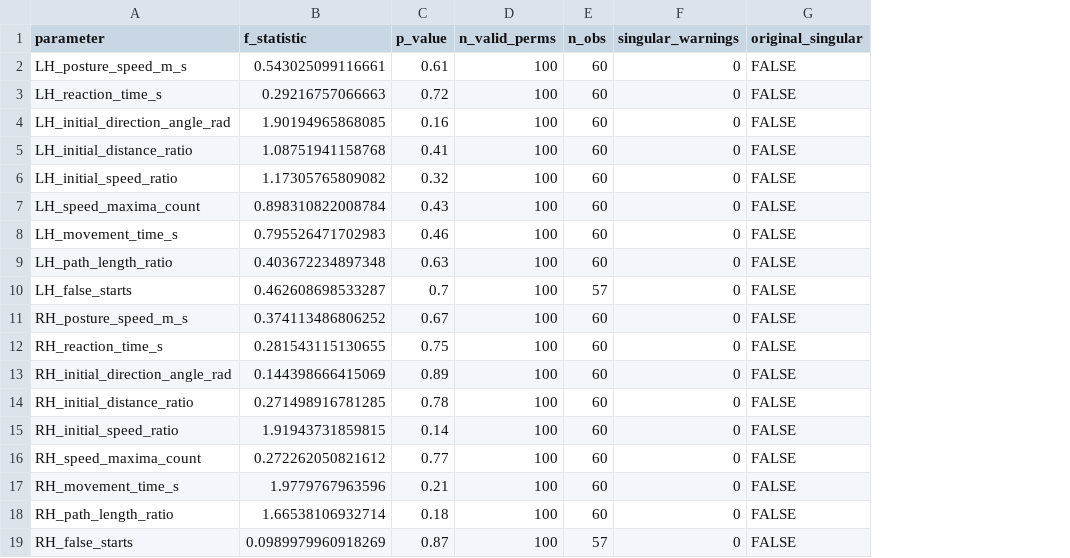
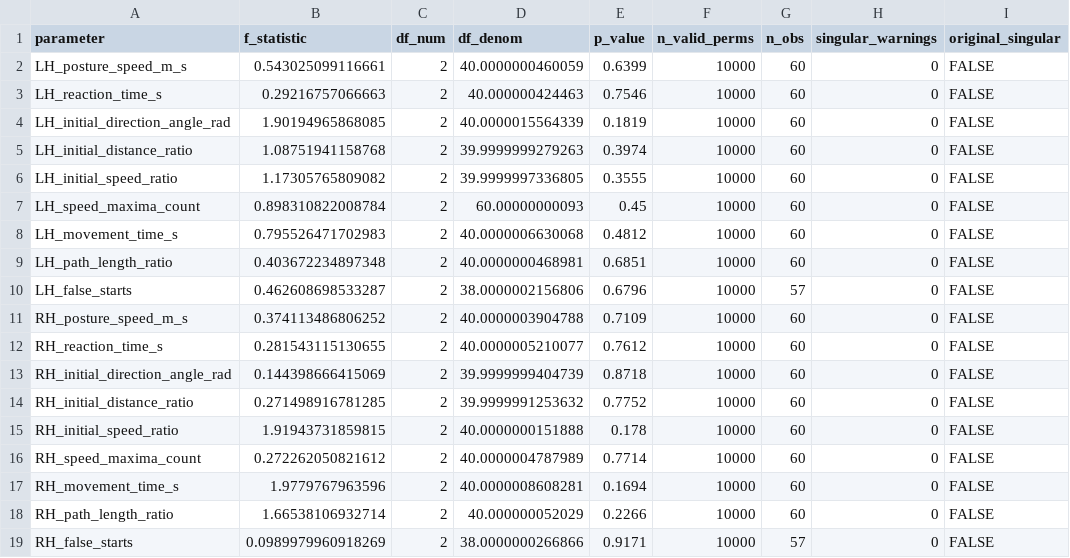
Before and after one commit to SOC-PAB-Lab/tDCS-CAPs-dynamics, a CSV file: results/stats/01_behavioral_tasks/perm_F_results_vgr.csv, drawn as a sheet; only a part is shown; addresses are those after the commit; the diff names each change by its address in the sheet, - before the commit and + after, or states it on an @@ line.

```diff
--- a/results/stats/01_behavioral_tasks/perm_F_results_vgr.csv
+++ b/results/stats/01_behavioral_tasks/perm_F_results_vgr.csv
+column C (df_num), rows 2-19: all 2
+column D (df_denom), rows 2-19: 40.0000000460059 | 40.000000424463 | 40.0000015564339 | 39.9999999279263 | 39.9999997336805 | 60.00000000093 | 40.0000006630068 | 40.0000000468981 | 38.0000002156806 | 40.0000003904788 | 40.0000005210077 | 39.9999999404739 | 39.9999991253632 | 40.0000000151888 | 40.0000004787989 | 40.0000008608281 | 40.000000052029 | 38.0000000266866
-E2 (p_value): 0.61
+E2 (p_value): 0.6399
-F2:F19 (n_valid_perms): 100
+F2:F19 (n_valid_perms): 10000
-E3 (p_value): 0.72
+E3 (p_value): 0.7546
-E4 (p_value): 0.16
+E4 (p_value): 0.1819
-E5 (p_value): 0.41
+E5 (p_value): 0.3974
-E6 (p_value): 0.32
+E6 (p_value): 0.3555
-E7 (p_value): 0.43
+E7 (p_value): 0.45
-E8 (p_value): 0.46
+E8 (p_value): 0.4812
-E9 (p_value): 0.63
+E9 (p_value): 0.6851
-E10 (p_value): 0.7
+E10 (p_value): 0.6796
-E11 (p_value): 0.67
+E11 (p_value): 0.7109
-E12 (p_value): 0.75
+E12 (p_value): 0.7612
-E13 (p_value): 0.89
+E13 (p_value): 0.8718
-E14 (p_value): 0.78
+E14 (p_value): 0.7752
-E15 (p_value): 0.14
+E15 (p_value): 0.178
-E16 (p_value): 0.77
+E16 (p_value): 0.7714
-E17 (p_value): 0.21
+E17 (p_value): 0.1694
-E18 (p_value): 0.18
+E18 (p_value): 0.2266
-E19 (p_value): 0.87
+E19 (p_value): 0.9171
```
Also changed, not shown: results/stats/01_behavioral_tasks/perm_F_results_apm.csv, results/stats/01_behavioral_tasks/perm_F_results_bob.csv, 8 other files.
